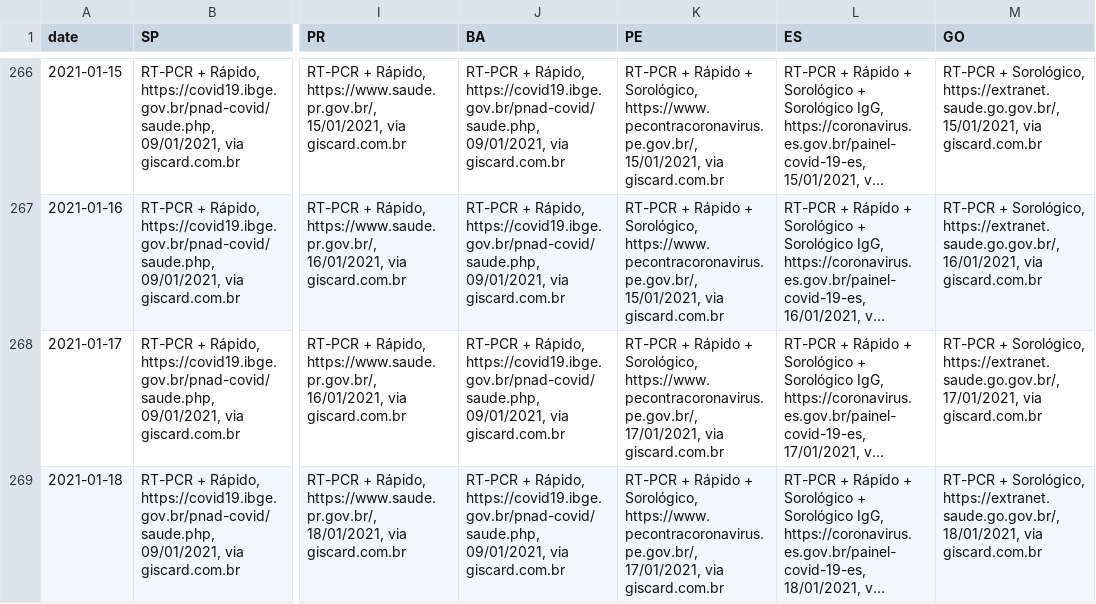
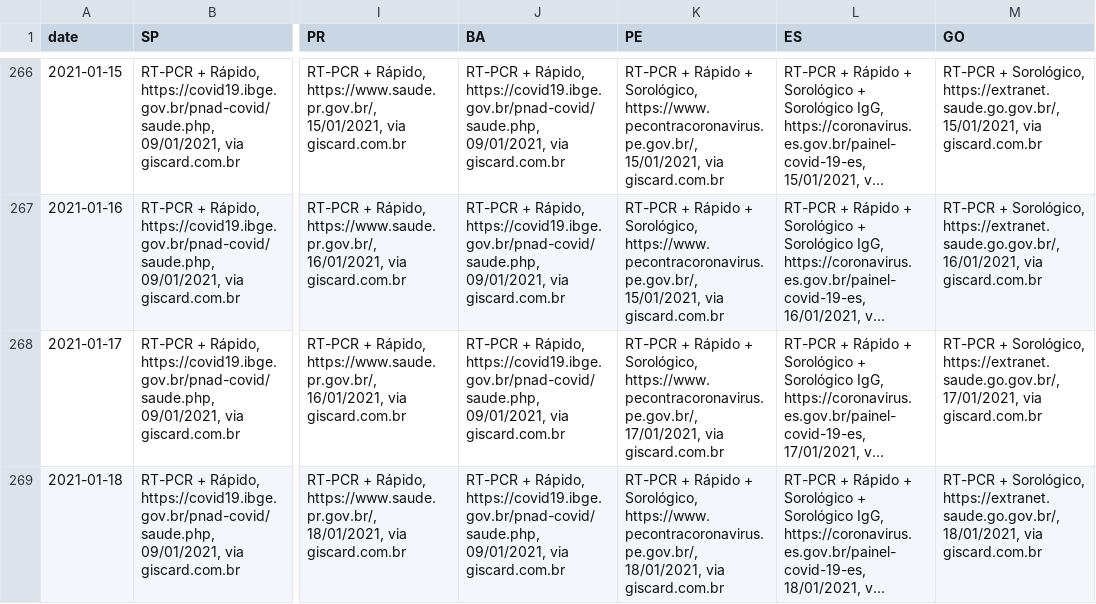
Before and after one commit to spdrio/covid19br, a CSV file: _tests_meta.csv, drawn as a sheet; only a part is shown, gaps mark what is left out; long unchanged cells end in …; the diff names each change by its address in the sheet, - before the commit and + after, or states it on an @@ line.

```diff
--- a/_tests_meta.csv
+++ b/_tests_meta.csv
-K269 (PE): …Sorológico, https://www.pecontracoronavirus.pe.gov.br/, 17/01/2021, via giscard.com.br
+K269 (PE): …Sorológico, https://www.pecontracoronavirus.pe.gov.br/, 18/01/2021, via giscard.com.br
```
Also changed, not shown: cases-brazil-states.csv, cases-brazil-total.csv, 1 other file.
